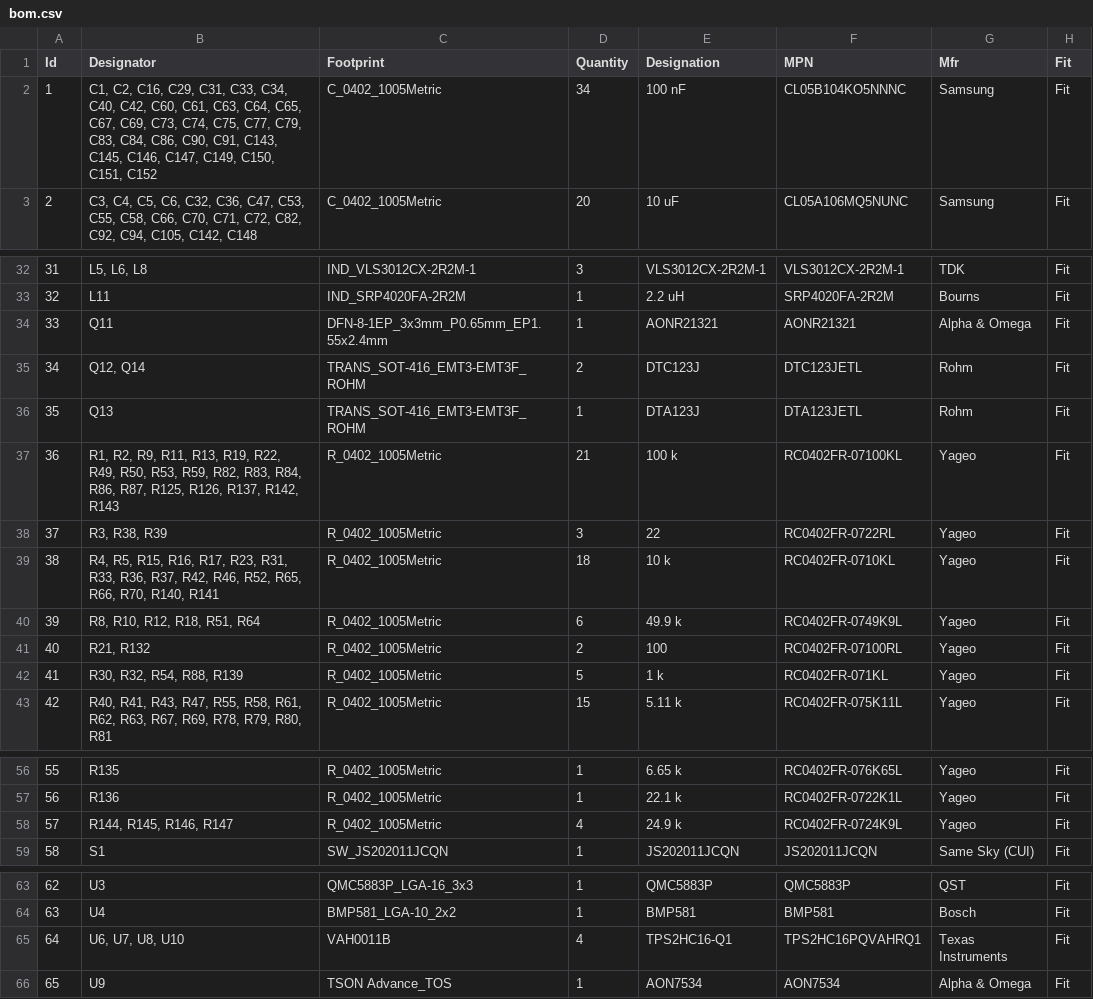
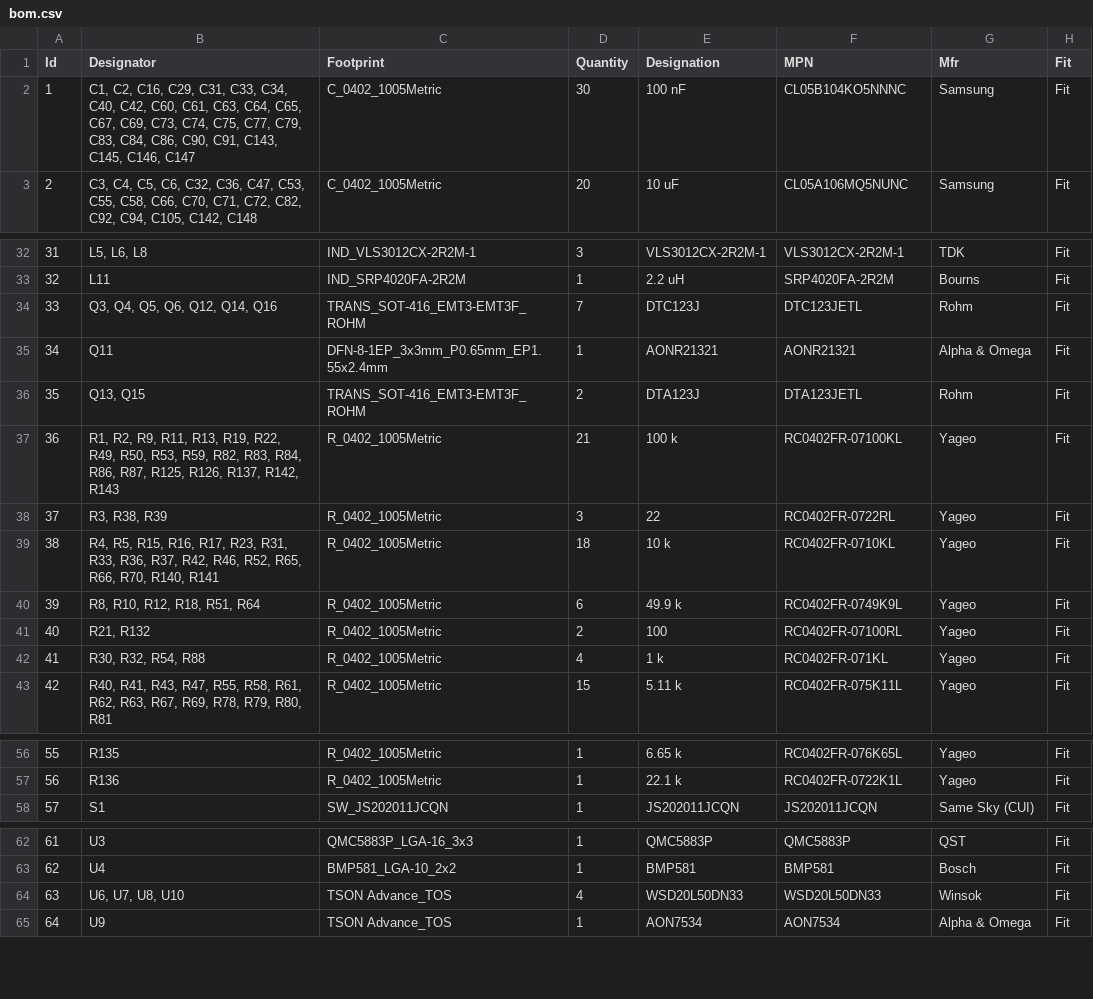
Before and after one commit to Tinkerbug-Robotics/TinkerRocket, a CSV file: hardware/tinker-mantis/bom.csv, drawn as a sheet; only a part is shown, gaps mark what is left out; removed rows and columns are numbered as before the commit, all else as after; the diff covers the shown part only; the diff names each change by its address in the sheet, - before the commit and + after, or states it on an @@ line.

```diff
--- a/hardware/tinker-mantis/bom.csv
+++ b/hardware/tinker-mantis/bom.csv
-B2 (Designator): …C145, C146, C147, C149, C150, C151, C152
+B2 (Designator): …C145, C146, C147
-D2 (Quantity): 34
+D2 (Quantity): 30
+row 34: 33 | Q3, Q4, Q5, Q6, Q12, Q14, Q16 | TRANS_SOT-416_EMT3-EMT3F_ROHM | 7 | DTC123J | DTC123JETL | Rohm | Fit
@@ column A (Id) renumbered from row 35 down @@
-B36 (Designator): Q12, Q14
+B36 (Designator): Q13, Q15
-E36 (Designation): DTC123J
+E36 (Designation): DTA123J
-F36 (MPN): DTC123JETL
+F36 (MPN): DTA123JETL
-row 36: 35 | Q13 | TRANS_SOT-416_EMT3-EMT3F_ROHM | 1 | DTA123J | DTA123JETL | Rohm | Fit
-B42 (Designator): R30, R32, R54, R88, R139
+B42 (Designator): R30, R32, R54, R88
-D42 (Quantity): 5
+D42 (Quantity): 4
-row 58: 57 | R144, R145, R146, R147 | R_0402_1005Metric | 4 | 24.9 k | RC0402FR-0724K9L | Yageo | Fit
-C64 (Footprint): VAH0011B
+C64 (Footprint): TSON Advance_TOS
-E64 (Designation): TPS2HC16-Q1
+E64 (Designation): WSD20L50DN33
-F64 (MPN): TPS2HC16PQVAHRQ1
+F64 (MPN): WSD20L50DN33
-G64 (Mfr): Texas Instruments
+G64 (Mfr): Winsok
```
Also changed, not shown: 2 edited cells elsewhere in this file, hardware/tinker-beetle/bom.csv, 6 other files.
